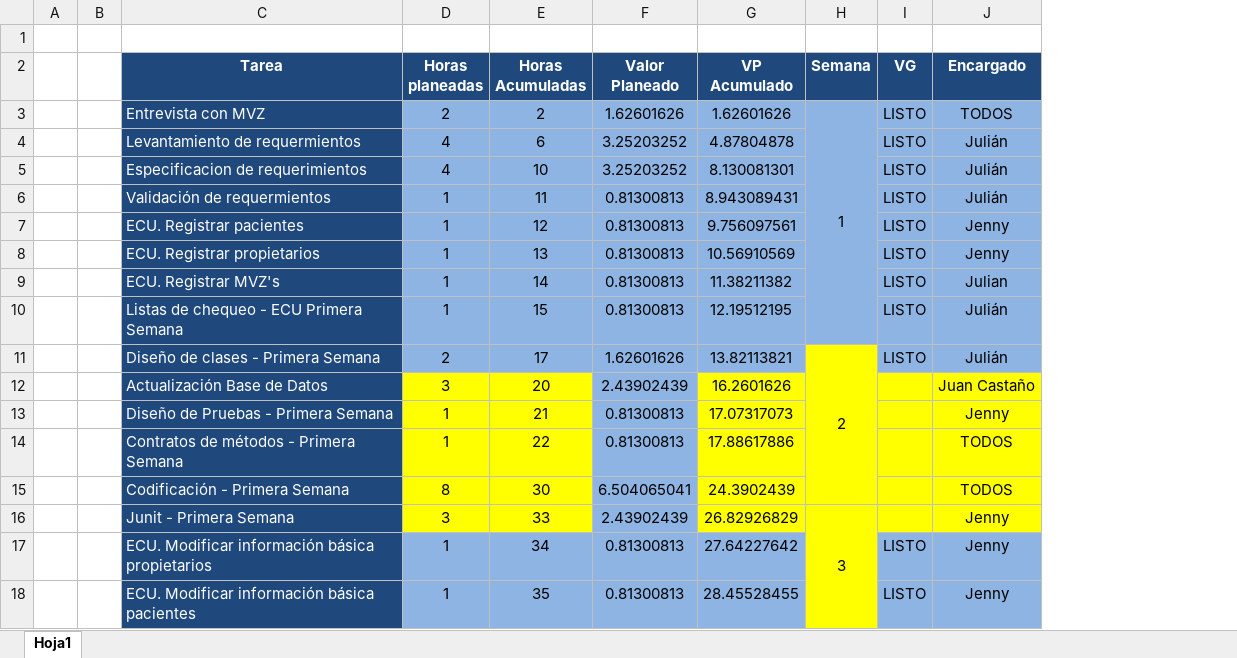
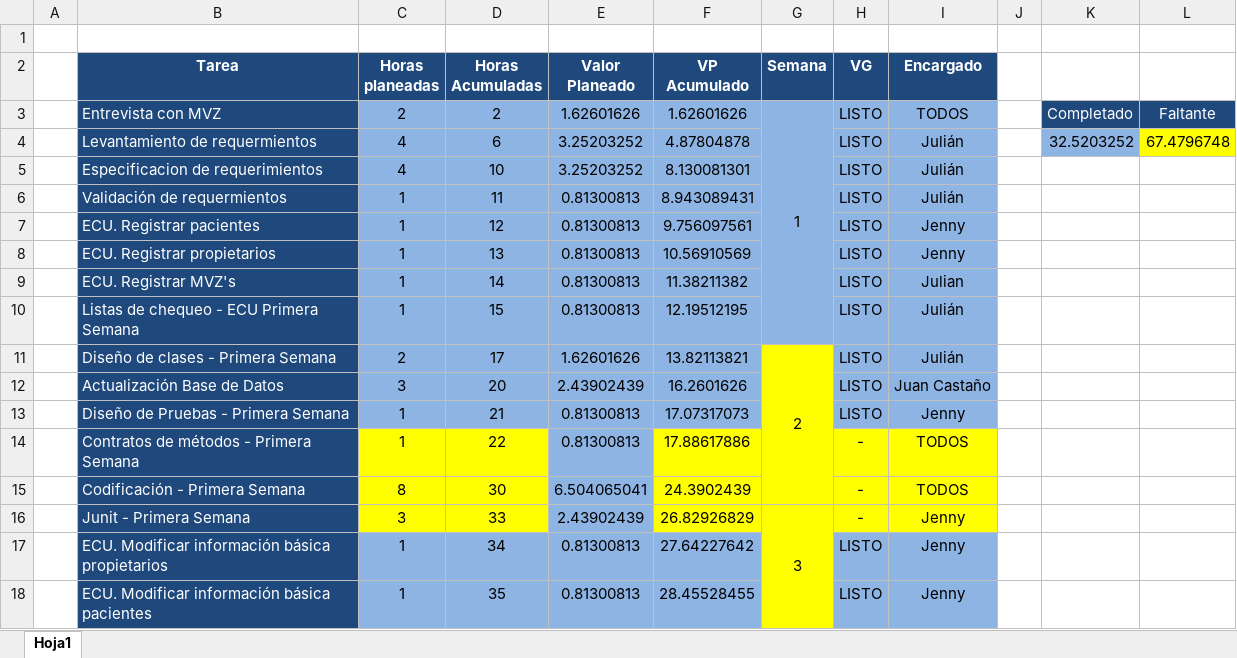
Before and after one commit to guatajuk/hospitalVeterinario, an Excel workbook: documentos/General/CronogramaTSP.xlsx, sheet Hoja1, drawn as a sheet; only a part is shown; values as stored, in another font and other column widths than the file's, no borders; removed rows and columns are numbered as before the commit, all else as after; the diff covers the shown part only; the diff names each change by its address in the sheet, - before the commit and + after, or states it on an @@ line.

```diff
--- a/documentos/General/CronogramaTSP.xlsx (sheet Hoja1)
+++ b/documentos/General/CronogramaTSP.xlsx (sheet Hoja1)
-column B, empty
+column J, empty
+column K, rows 3-4: Completado | 32.5203252
+column L, rows 3-4: Faltante | 67.4796748
-C12:D13 fill: #FFFF00
+C12:D13 fill: #8EB4E3
-F12:F13 fill: #FFFF00
+F12:F13 fill: #8EB4E3
-H12:H13 (VG): (empty)
+H12:H13 (VG): LISTO
-H12:I13 fill: #FFFF00
+H12:I13 fill: #8EB4E3
-H14:H16 (VG): (empty)
+H14:H16 (VG): -
```
Also changed, not shown: 31 edited cells and cell formats elsewhere in this sheet, formulas that keep their value.
